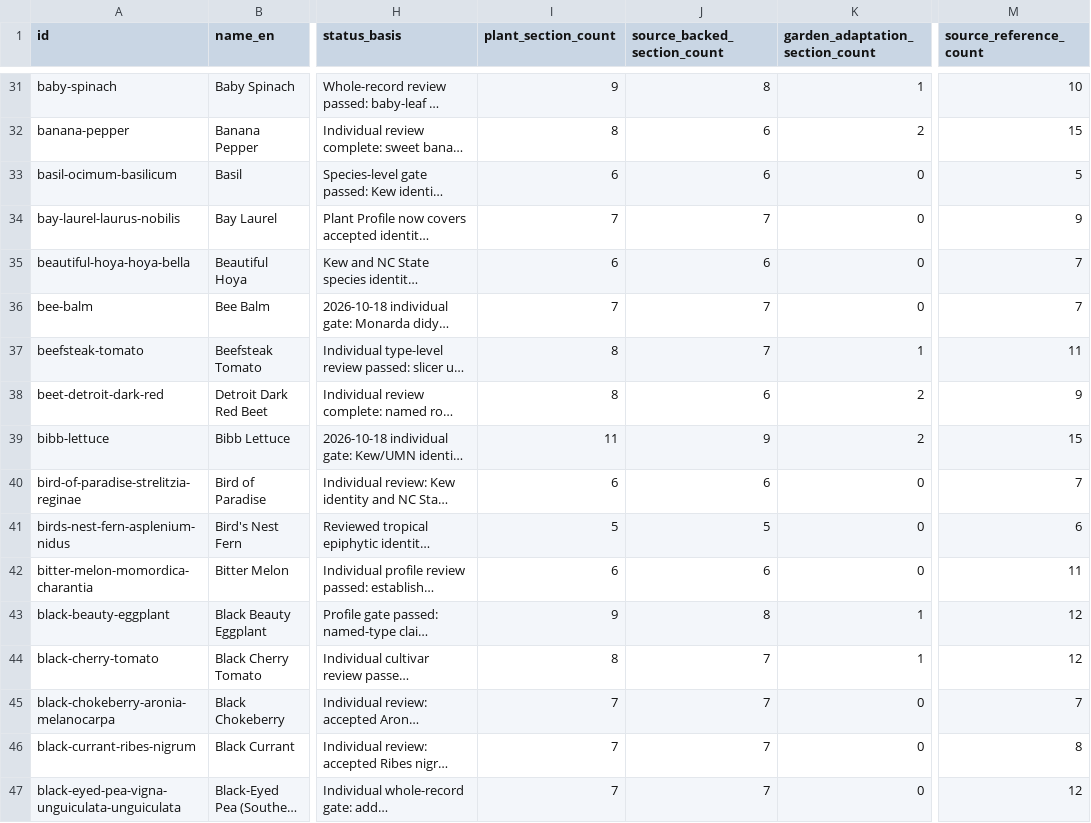
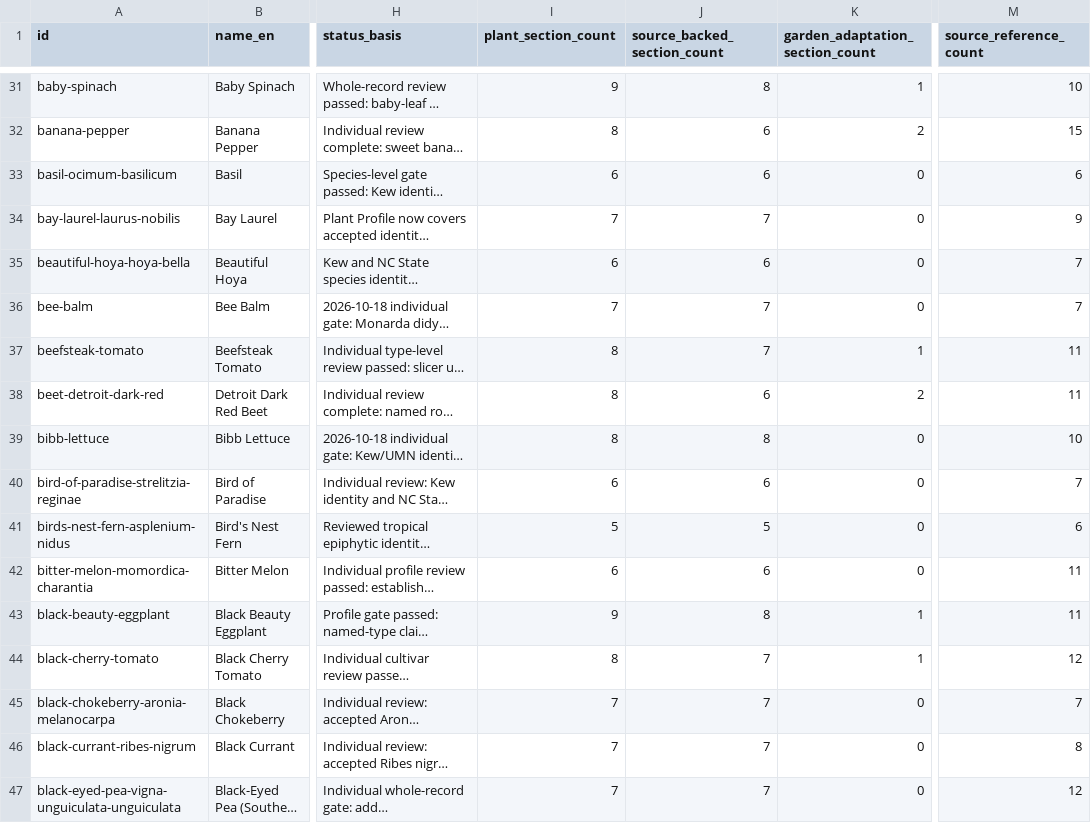
Before and after one commit to juangaudino/streex-garden, a CSV file: labs/gardenpedia/research/plant-profile-inventory-501-20261017.csv, drawn as a sheet; only a part is shown, gaps mark what is left out; long unchanged cells end in …; the diff covers the shown part only; the diff names each change by its address in the sheet, - before the commit and + after, or states it on an @@ line.

```diff
--- a/labs/gardenpedia/research/plant-profile-inventory-501-20261017.csv
+++ b/labs/gardenpedia/research/plant-profile-inventory-501-20261017.csv
-M33 (source_reference_count): 5
+M33 (source_reference_count): 6
-M38 (source_reference_count): 9
+M38 (source_reference_count): 11
-I39 (plant_section_count): 11
+I39 (plant_section_count): 8
-J39 (source_backed_section_count): 9
+J39 (source_backed_section_count): 8
-K39 (garden_adaptation_section_count): 2
+K39 (garden_adaptation_section_count): 0
-M39 (source_reference_count): 15
+M39 (source_reference_count): 10
-M43 (source_reference_count): 12
+M43 (source_reference_count): 11
```
Also changed, not shown: 170 edited cells elsewhere in this file, labs/gardenpedia/research/profile-section-gap-matrix-501-20261017.csv, 52 other files.
